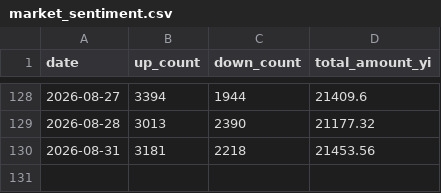
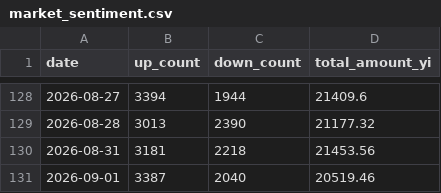
Before and after one commit to Chilamlam/chilam-club-web, a CSV file: data/market_sentiment.csv, drawn as a sheet; only a part is shown, gaps mark what is left out.

```diff
--- a/data/market_sentiment.csv
+++ b/data/market_sentiment.csv
@@ -130 +130,2 @@ date,up_count,down_count,total_amount_yi
 2026-08-31,3181,2218,21453.56
+2026-09-01,3387,2040,20519.46
```
Also changed, not shown: data/market_snapshot.csv, data/sector_hot.csv, 21 other files.
